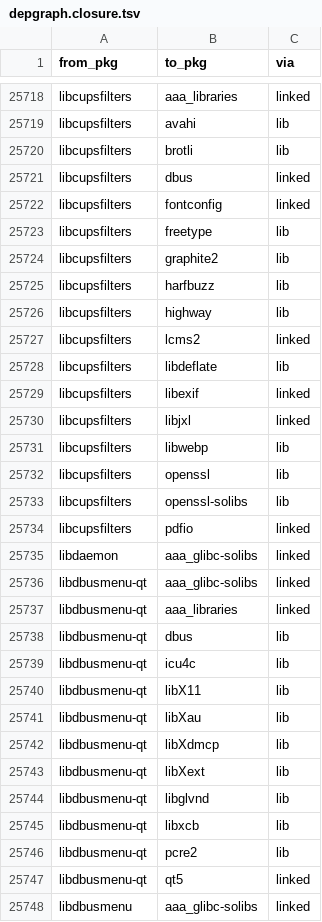
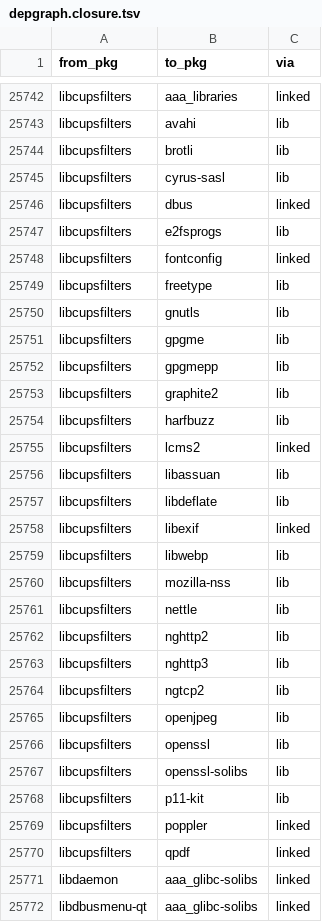
Before and after one commit to rizitis/Slackware64-Current-sofiles, a TSV file: depgraph.closure.tsv, drawn as a sheet; only a part is shown, gaps mark what is left out; the shorter side is filled out with more unchanged rows; the diff covers the shown part only.

```diff
--- a/depgraph.closure.tsv
+++ b/depgraph.closure.tsv
@@ -25720,16 +25744,28 @@ libcupsfilters	avahi	lib
 libcupsfilters	brotli	lib
+libcupsfilters	cyrus-sasl	lib
 libcupsfilters	dbus	linked
+libcupsfilters	e2fsprogs	lib
 libcupsfilters	fontconfig	linked
 libcupsfilters	freetype	lib
+libcupsfilters	gnutls	lib
+libcupsfilters	gpgme	lib
+libcupsfilters	gpgmepp	lib
 libcupsfilters	graphite2	lib
 libcupsfilters	harfbuzz	lib
-libcupsfilters	highway	lib
 libcupsfilters	lcms2	linked
+libcupsfilters	libassuan	lib
 libcupsfilters	libdeflate	lib
 libcupsfilters	libexif	linked
-libcupsfilters	libjxl	linked
 libcupsfilters	libwebp	lib
+libcupsfilters	mozilla-nss	lib
+libcupsfilters	nettle	lib
+libcupsfilters	nghttp2	lib
+libcupsfilters	nghttp3	lib
+libcupsfilters	ngtcp2	lib
+libcupsfilters	openjpeg	lib
 libcupsfilters	openssl	lib
 libcupsfilters	openssl-solibs	lib
-libcupsfilters	pdfio	linked
+libcupsfilters	p11-kit	lib
+libcupsfilters	poppler	linked
+libcupsfilters	qpdf	linked
 libdaemon	aaa_glibc-solibs	linked
```
Also changed, not shown: 41 added rows, 6 removed rows and 4 edited cells elsewhere in this file, 9 other files.
